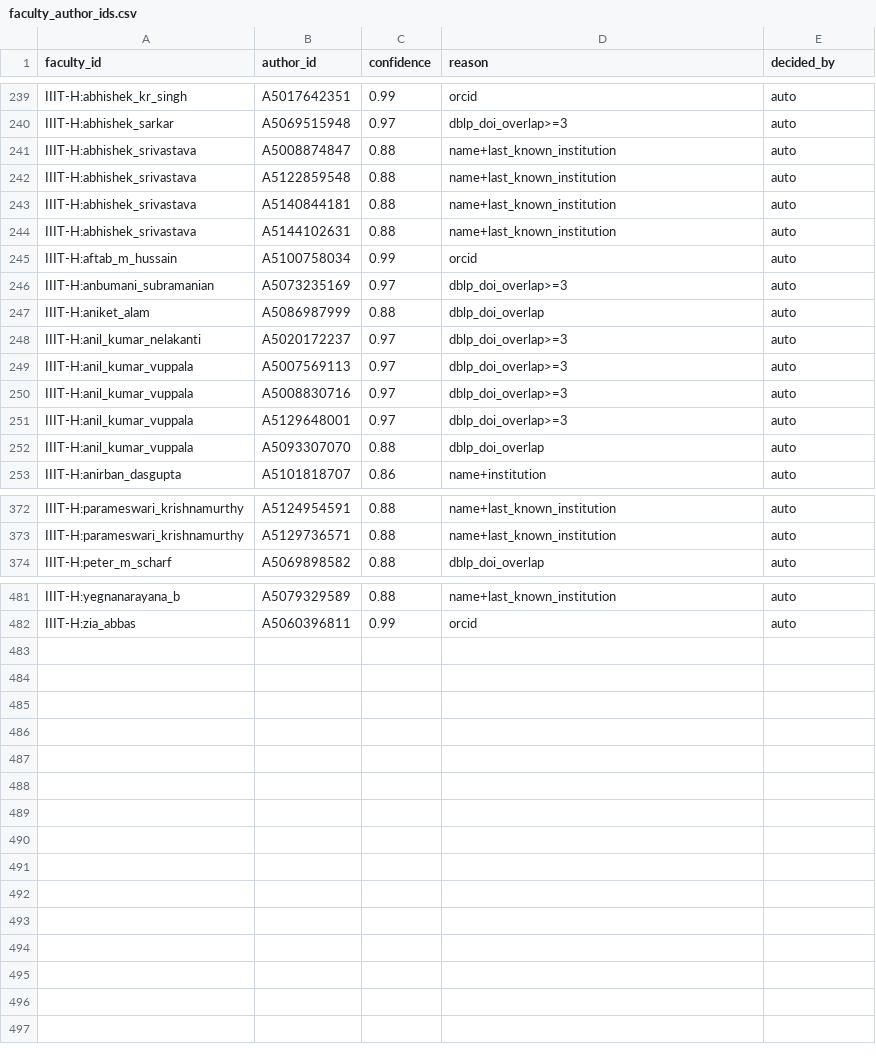
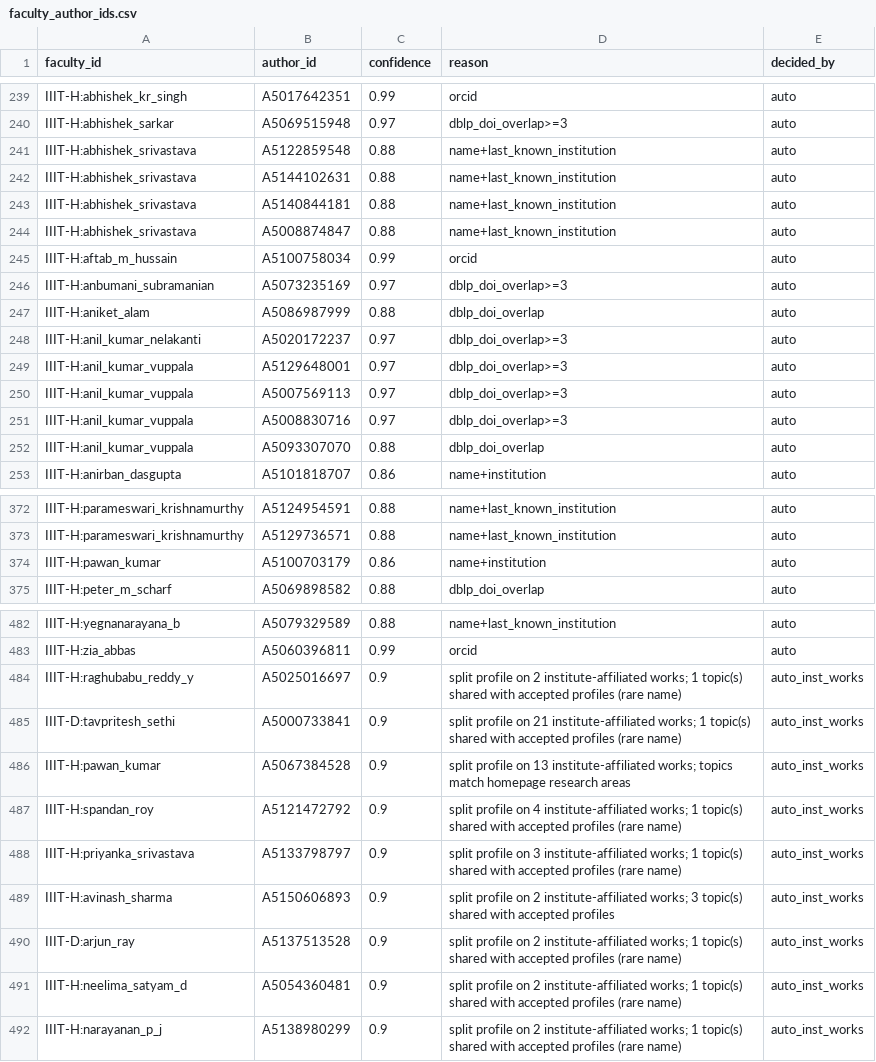
Before and after one commit to ShreeLite/Citation-Network-Analysis, a CSV file: data/processed/faculty_author_ids.csv, drawn as a sheet; only a part is shown, gaps mark what is left out; the diff covers the shown part only.

```diff
--- a/data/processed/faculty_author_ids.csv
+++ b/data/processed/faculty_author_ids.csv
@@ -240,6 +240,6 @@ IIIT-H:abhishek_kr_singh,A5017642351,0.99,orcid,auto
 IIIT-H:abhishek_sarkar,A5069515948,0.97,dblp_doi_overlap>=3,auto
+IIIT-H:abhishek_srivastava,A5122859548,0.88,name+last_known_institution,auto
+IIIT-H:abhishek_srivastava,A5144102631,0.88,name+last_known_institution,auto
+IIIT-H:abhishek_srivastava,A5140844181,0.88,name+last_known_institution,auto
 IIIT-H:abhishek_srivastava,A5008874847,0.88,name+last_known_institution,auto
-IIIT-H:abhishek_srivastava,A5122859548,0.88,name+last_known_institution,auto
-IIIT-H:abhishek_srivastava,A5140844181,0.88,name+last_known_institution,auto
-IIIT-H:abhishek_srivastava,A5144102631,0.88,name+last_known_institution,auto
 IIIT-H:aftab_m_hussain,A5100758034,0.99,orcid,auto
@@ -248,5 +248,5 @@ IIIT-H:aniket_alam,A5086987999,0.88,dblp_doi_overlap,auto
 IIIT-H:anil_kumar_nelakanti,A5020172237,0.97,dblp_doi_overlap>=3,auto
+IIIT-H:anil_kumar_vuppala,A5129648001,0.97,dblp_doi_overlap>=3,auto
 IIIT-H:anil_kumar_vuppala,A5007569113,0.97,dblp_doi_overlap>=3,auto
 IIIT-H:anil_kumar_vuppala,A5008830716,0.97,dblp_doi_overlap>=3,auto
-IIIT-H:anil_kumar_vuppala,A5129648001,0.97,dblp_doi_overlap>=3,auto
 IIIT-H:anil_kumar_vuppala,A5093307070,0.88,dblp_doi_overlap,auto
@@ -373,2 +373,3 @@ IIIT-H:parameswari_krishnamurthy,A5124954591,0.88,name+last_known_institution,au
 IIIT-H:parameswari_krishnamurthy,A5129736571,0.88,name+last_known_institution,auto
+IIIT-H:pawan_kumar,A5100703179,0.86,name+institution,auto
 IIIT-H:peter_m_scharf,A5069898582,0.88,dblp_doi_overlap,auto
@@ -482 +483,10 @@ IIIT-H:yegnanarayana_b,A5079329589,0.88,name+last_known_institution,auto
 IIIT-H:zia_abbas,A5060396811,0.99,orcid,auto
+IIIT-H:raghubabu_reddy_y,A5025016697,0.9,split profile on 2 institute-affiliated works; 1 topic(s) shared with accepted profiles (rare name),auto_inst_works
+IIIT-D:tavpritesh_sethi,A5000733841,0.9,split profile on 21 institute-affiliated works; 1 topic(s) shared with accepted profiles (rare name),auto_inst_works
+IIIT-H:pawan_kumar,A5067384528,0.9,split profile on 13 institute-affiliated works; topics match homepage research areas,auto_inst_works
+IIIT-H:spandan_roy,A5121472792,0.9,split profile on 4 institute-affiliated works; 1 topic(s) shared with accepted profiles (rare name),auto_inst_works
+IIIT-H:priyanka_srivastava,A5133798797,0.9,split profile on 3 institute-affiliated works; 1 topic(s) shared with accepted profiles (rare name),auto_inst_works
+IIIT-H:avinash_sharma,A5150606893,0.9,split profile on 2 institute-affiliated works; 3 topic(s) shared with accepted profiles,auto_inst_works
+IIIT-D:arjun_ray,A5137513528,0.9,split profile on 2 institute-affiliated works; 1 topic(s) shared with accepted profiles (rare name),auto_inst_works
+IIIT-H:neelima_satyam_d,A5054360481,0.9,split profile on 2 institute-affiliated works; 1 topic(s) shared with accepted profiles (rare name),auto_inst_works
+IIIT-H:narayanan_p_j,A5138980299,0.9,split profile on 2 institute-affiliated works; 1 topic(s) shared with accepted profiles (rare name),auto_inst_works
```
Also changed, not shown: 19 moved rows elsewhere in this file, data/faculty_roster.csv, review/author_matches_dropped_by_topic_check.csv, 13 other files.
